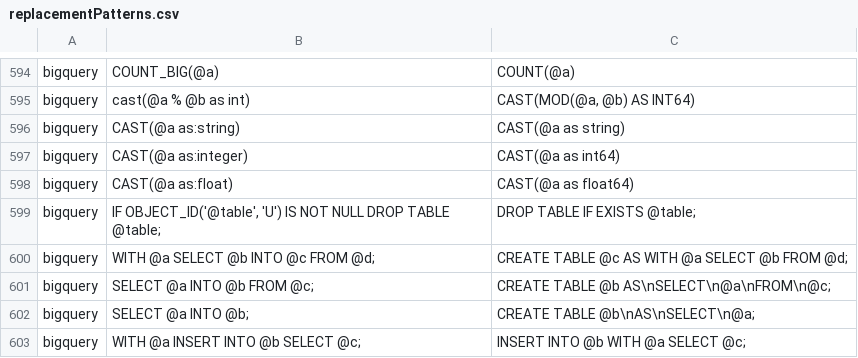
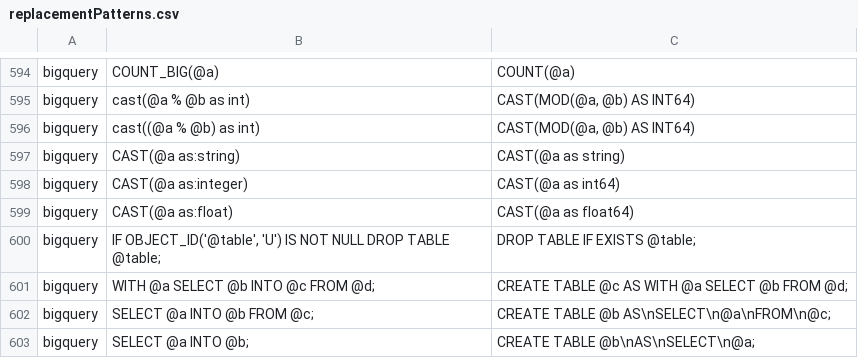
Before and after one commit to OHDSI/SqlRender, a CSV file: inst/csv/replacementPatterns.csv, drawn as a sheet; only a part is shown, gaps mark what is left out; the shorter side is filled out with more unchanged rows; the diff names each change by its address in the sheet, - before the commit and + after, or states it on an @@ line.

```diff
--- a/inst/csv/replacementPatterns.csv
+++ b/inst/csv/replacementPatterns.csv
+row 596: bigquery | cast((@a % @b) as int) | CAST(MOD(@a, @b) AS INT64)
```
Also changed, not shown: 1 other file.
